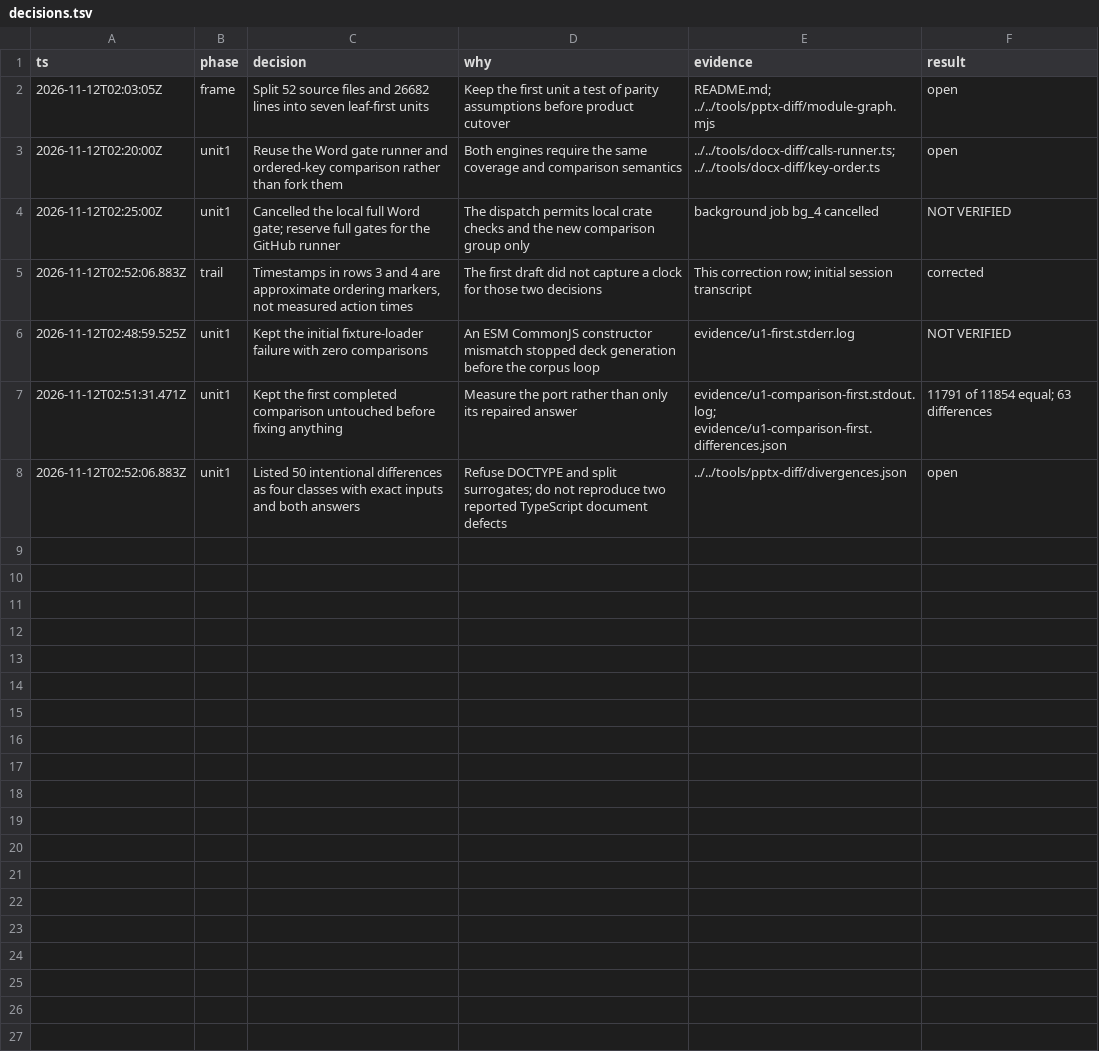
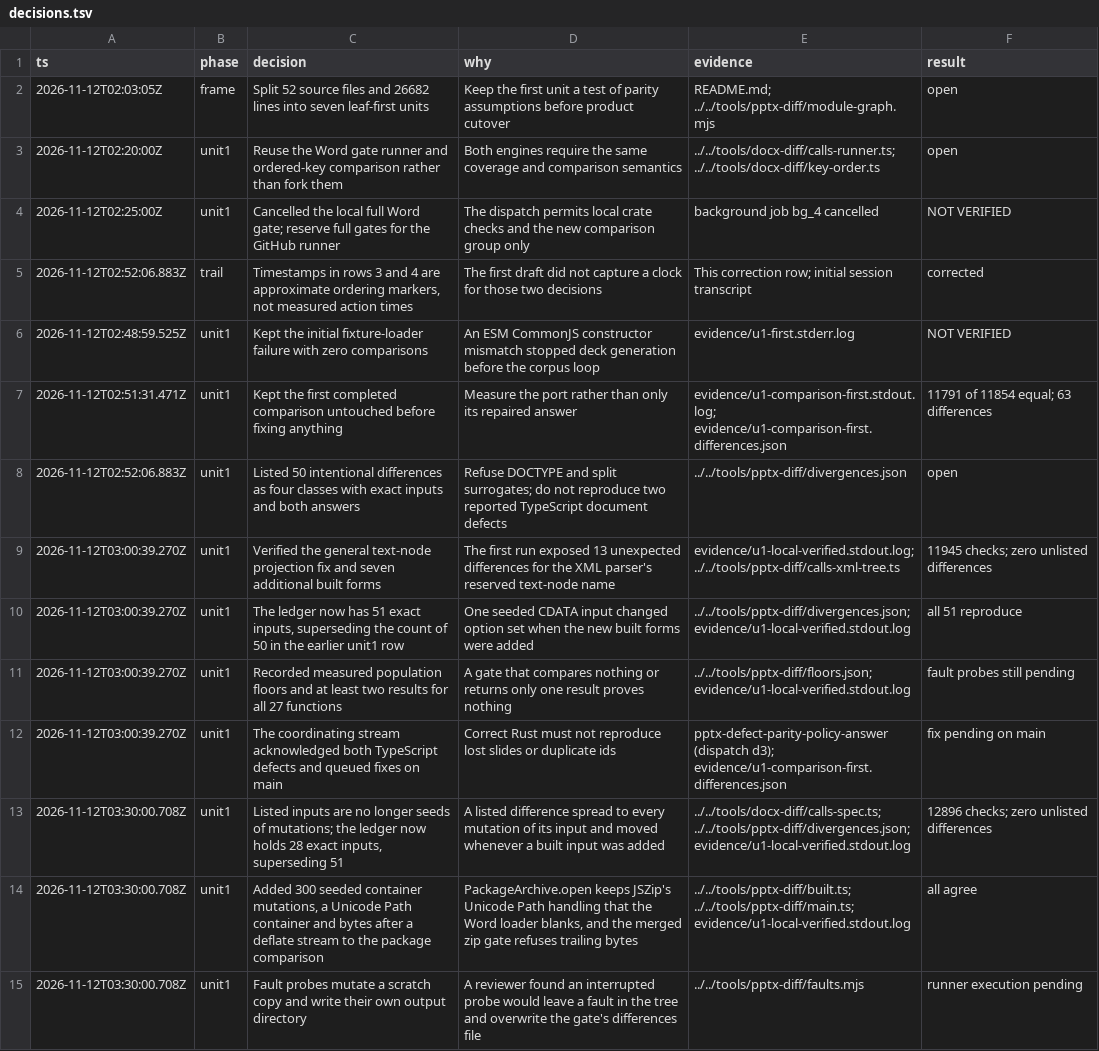
Before and after one commit to SeuPut0705/seuoffice, a TSV file: crates/pptx-engine/decisions.tsv, drawn as a sheet.

Commit message:
docs(crates): record the slides survey, unit order and unit 1 evidence

```diff
--- a/crates/pptx-engine/decisions.tsv
+++ b/crates/pptx-engine/decisions.tsv
@@ -8 +8,8 @@ ts	phase	decision	why	evidence	result
 2026-11-12T02:52:06.883Z	unit1	Listed 50 intentional differences as four classes with exact inputs and both answers	Refuse DOCTYPE and split surrogates; do not reproduce two reported TypeScript document defects	../../tools/pptx-diff/divergences.json	open
+2026-11-12T03:00:39.270Z	unit1	Verified the general text-node projection fix and seven additional built forms	The first run exposed 13 unexpected differences for the XML parser's reserved text-node name	evidence/u1-local-verified.stdout.log; ../../tools/pptx-diff/calls-xml-tree.ts	11945 checks; zero unlisted differences
+2026-11-12T03:00:39.270Z	unit1	The ledger now has 51 exact inputs, superseding the count of 50 in the earlier unit1 row	One seeded CDATA input changed option set when the new built forms were added	../../tools/pptx-diff/divergences.json; evidence/u1-local-verified.stdout.log	all 51 reproduce
+2026-11-12T03:00:39.270Z	unit1	Recorded measured population floors and at least two results for all 27 functions	A gate that compares nothing or returns only one result proves nothing	../../tools/pptx-diff/floors.json; evidence/u1-local-verified.stdout.log	fault probes still pending
+2026-11-12T03:00:39.270Z	unit1	The coordinating stream acknowledged both TypeScript defects and queued fixes on main	Correct Rust must not reproduce lost slides or duplicate ids	pptx-defect-parity-policy-answer (dispatch d3); evidence/u1-comparison-first.differences.json	fix pending on main
+2026-11-12T03:30:00.708Z	unit1	Listed inputs are no longer seeds of mutations; the ledger now holds 28 exact inputs, superseding 51	A listed difference spread to every mutation of its input and moved whenever a built input was added	../../tools/docx-diff/calls-spec.ts; ../../tools/pptx-diff/divergences.json; evidence/u1-local-verified.stdout.log	12896 checks; zero unlisted differences
+2026-11-12T03:30:00.708Z	unit1	Added 300 seeded container mutations, a Unicode Path container and bytes after a deflate stream to the package comparison	PackageArchive.open keeps JSZip's Unicode Path handling that the Word loader blanks, and the merged zip gate refuses trailing bytes	../../tools/pptx-diff/built.ts; ../../tools/pptx-diff/main.ts; evidence/u1-local-verified.stdout.log	all agree
+2026-11-12T03:30:00.708Z	unit1	Fault probes mutate a scratch copy and write their own output directory	A reviewer found an interrupted probe would leave a fault in the tree and overwrite the gate's differences file	../../tools/pptx-diff/faults.mjs	runner execution pending
```
Also changed, not shown: 3 other files.
